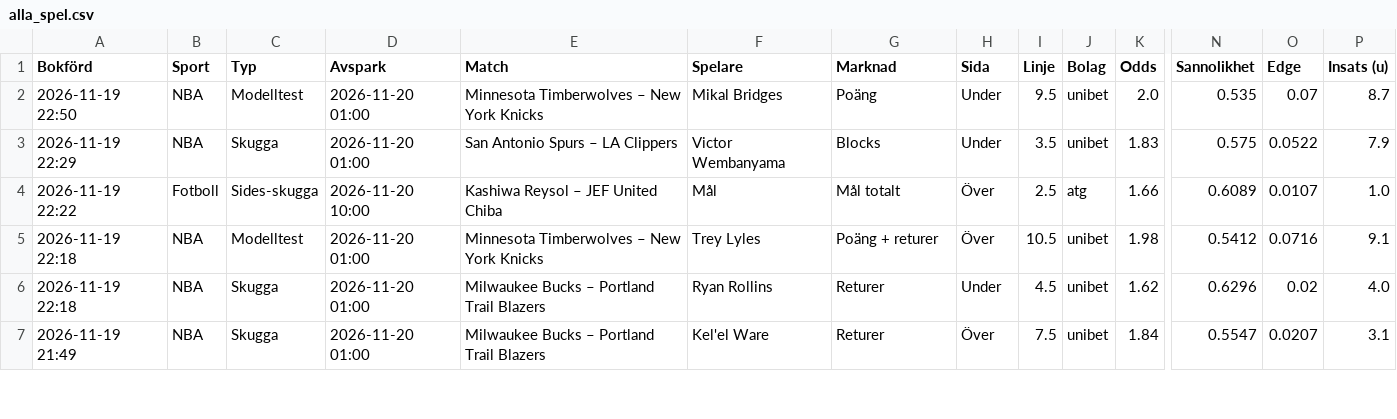
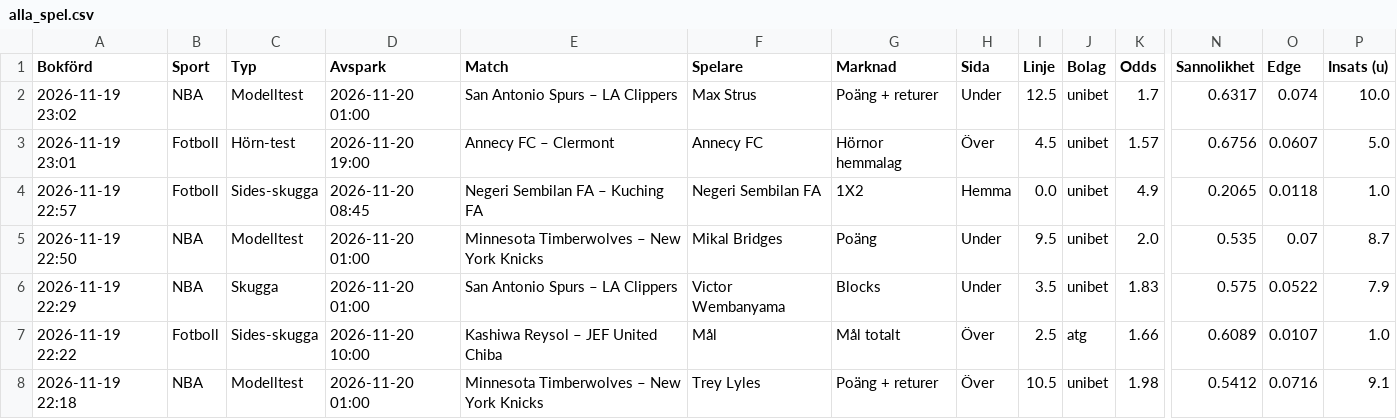
Before and after one commit to FatFockFrank888/propsbot, a CSV file: site/csv/alla_spel.csv, drawn as a sheet; only a part is shown, gaps mark what is left out; the shorter side is filled out with more unchanged rows; rows hold the shown columns only; the diff names each change by its address in the sheet, - before the commit and + after, or states it on an @@ line.

```diff
--- a/site/csv/alla_spel.csv
+++ b/site/csv/alla_spel.csv
+row 2: 2026-11-19 23:02 | NBA | Modelltest | 2026-11-20 01:00 | San Antonio Spurs – LA Clippers | Max Strus | Poäng + returer | Under | 12.5 | unibet | 1.7 | 0.6317 | 0.074 | 10.0
+row 3: 2026-11-19 23:01 | Fotboll | Hörn-test | 2026-11-20 19:00 | Annecy FC – Clermont | Annecy FC | Hörnor hemmalag | Över | 4.5 | unibet | 1.57 | 0.6756 | 0.0607 | 5.0
+row 4: 2026-11-19 22:57 | Fotboll | Sides-skugga | 2026-11-20 08:45 | Negeri Sembilan FA – Kuching FA | Negeri Sembilan FA | 1X2 | Hemma | 0.0 | unibet | 4.9 | 0.2065 | 0.0118 | 1.0
```
Also changed, not shown: site/csv/fotboll.csv, site/csv/nba.csv, 28 other files.
